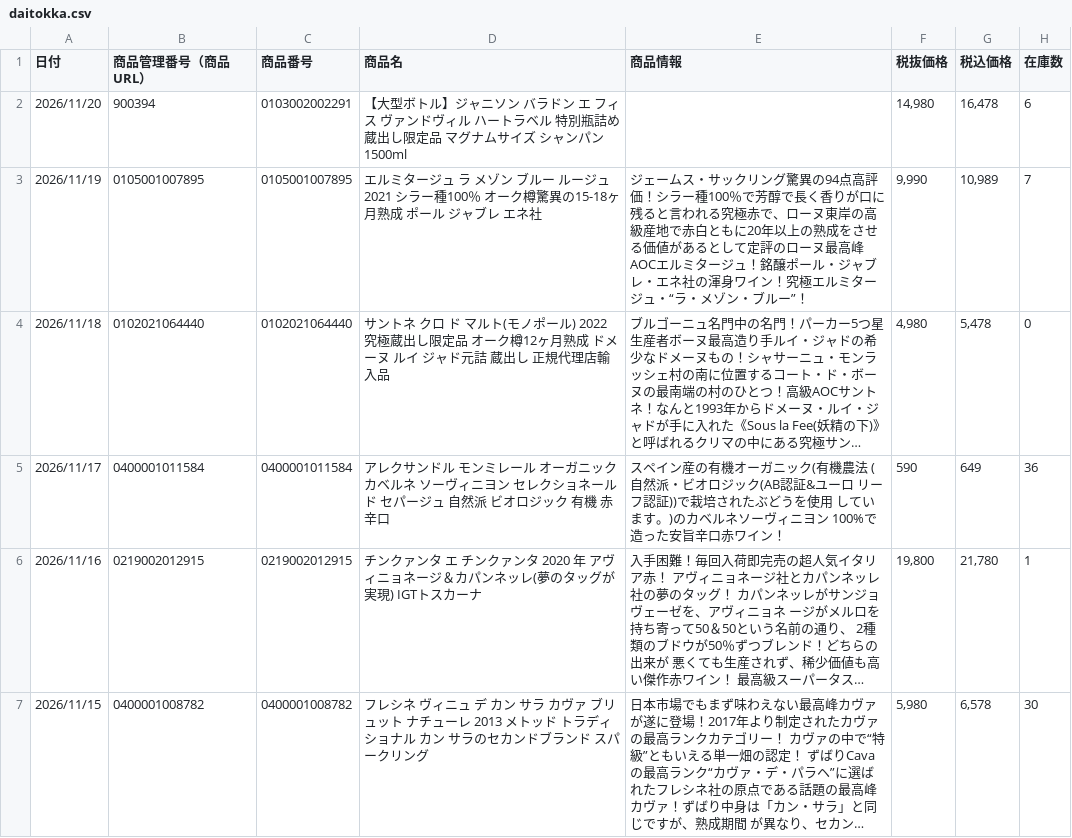
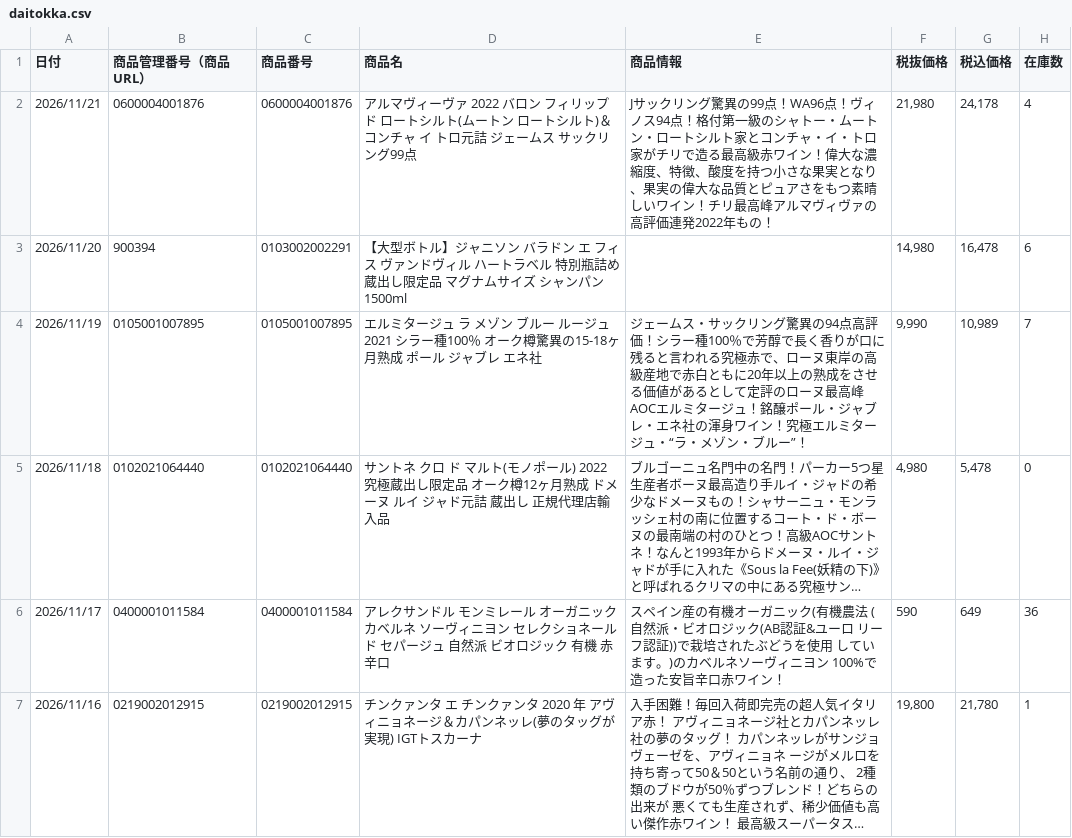
Before and after one commit to kiyonakatsuji-del/daitokka-data, a CSV file: daitokka.csv, drawn as a sheet; only a part is shown; the shorter side is filled out with more unchanged rows; long unchanged cells end in ….

Commit message:
大特価データ更新 2026-11-20 13:04:48

```diff
--- a/daitokka.csv
+++ b/daitokka.csv
@@ -1,2 +1,3 @@
 日付,商品管理番号（商品URL）,商品番号,商品名,商品情報,税抜価格,税込価格,在庫数
+2026/11/21,0600004001876,0600004001876,アルマヴィーヴァ 2022 バロン フィリップ ド ロートシルト(ムートン ロートシルト)＆コンチャ イ トロ元詰 ジェームス サックリング99点,Jサックリング驚異の99点！WA96点！ヴィノス94点！格付第一級のシャトー・ムートン・ロートシルト家とコンチャ・イ・トロ家がチリで造る最高級赤ワイン！偉大な濃縮度、特徴、酸度を持つ小さな果実となり、果実の偉大な品質とピュアさをもつ素晴しいワイン！チリ最高峰アルマヴィヴァの高評価連発2022年もの！,"21,980","24,178",4
 2026/11/20,900394,0103002002291,【大型ボトル】ジャニソン バラドン エ フィス ヴァンドヴィル ハートラベル 特別瓶詰め蔵出し限定品 マグナムサイズ シャンパン 1500ml,,"14,980","16,478",6
```
